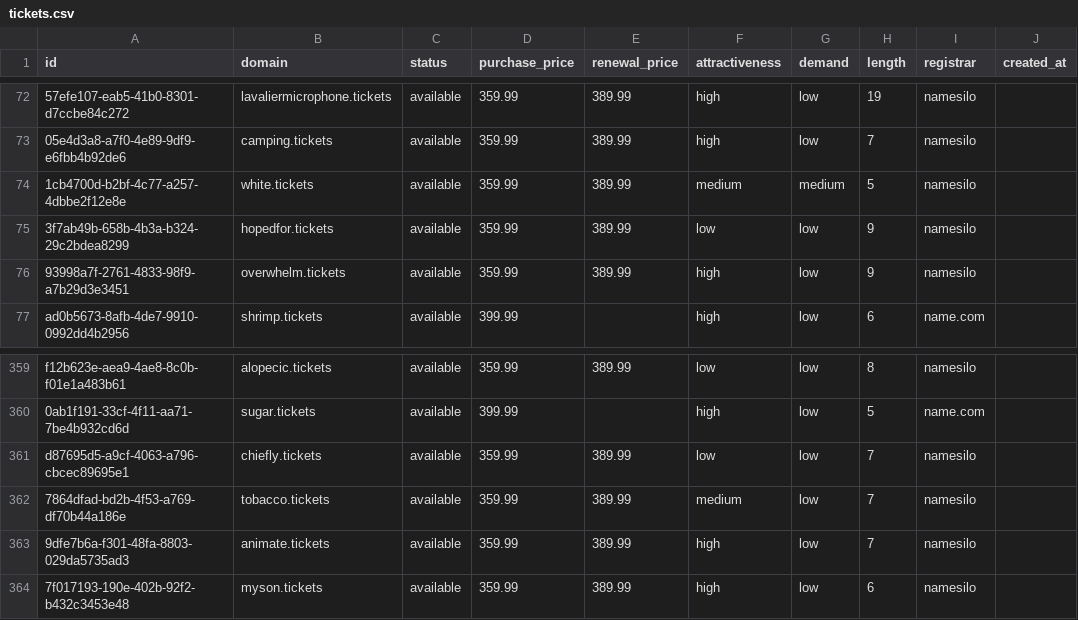
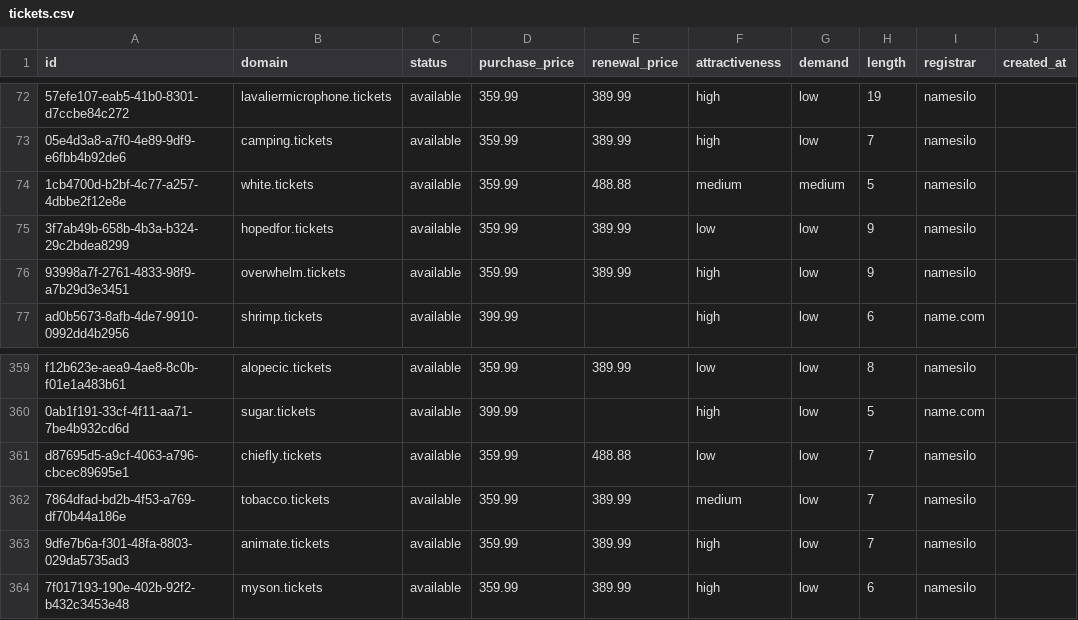
Before and after one commit to UniqueDomains/tickets-oneword-domains, a CSV file: tickets.csv, drawn as a sheet; only a part is shown, gaps mark what is left out; the diff names each change by its address in the sheet, - before the commit and + after, or states it on an @@ line.

Commit message:
Domains update

```diff
--- a/tickets.csv
+++ b/tickets.csv
-E74 (renewal_price): 389.99
+E74 (renewal_price): 488.88
-E361 (renewal_price): 389.99
+E361 (renewal_price): 488.88
```
Also changed, not shown: 4 other files.
